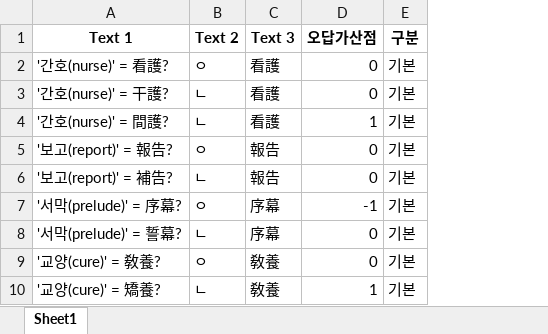
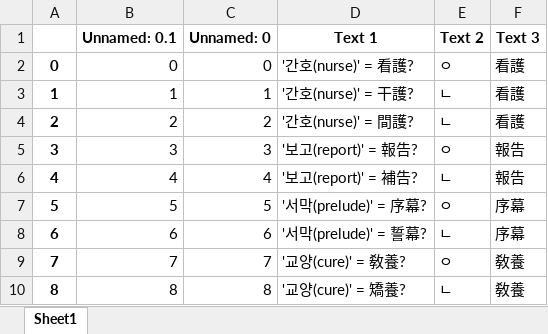
Before and after one commit to Choisignal/Private-Quizlet, an Excel workbook: 학습자료/O X 퀴즈/국어_복습_한자어.xlsx, sheet Sheet1, drawn as a sheet; only a part is shown; values as stored, in another font and other column widths than the file's, no borders; removed rows and columns are numbered as before the commit, all else as after; the diff names each change by its address in the sheet, - before the commit and + after, or states it on an @@ line.

```diff
--- a/학습자료/O X 퀴즈/국어_복습_한자어.xlsx (sheet Sheet1)
+++ b/학습자료/O X 퀴즈/국어_복습_한자어.xlsx (sheet Sheet1)
+column A, rows 2-10: 0 | 1 | 2 | 3 | 4 | 5 | 6 | 7 | 8
+column B (Unnamed: 0.1), rows 2-10: 0 | 1 | 2 | 3 | 4 | 5 | 6 | 7 | 8
+column C (Unnamed: 0), rows 2-10: 0 | 1 | 2 | 3 | 4 | 5 | 6 | 7 | 8
-column D (오답가산점), rows 2-10: 0 | 0 | 1 | 0 | 0 | -1 | 0 | 0 | 1
-column E (구분), rows 2-10: all 기본
```
Also changed, not shown: 학습자료/단답형/국어_복습.xlsx, 학습자료/단답형/국어_복습_객관식.xlsx, 27 other files.
